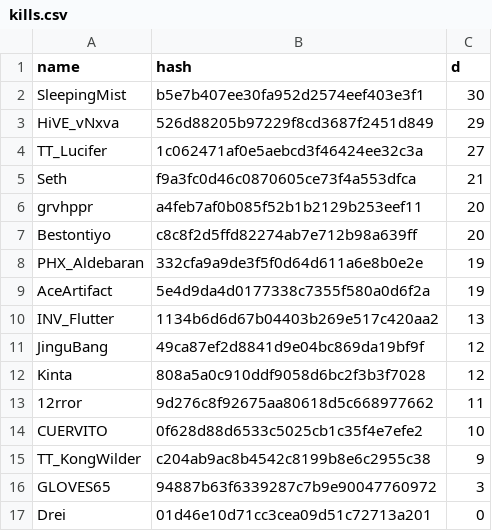
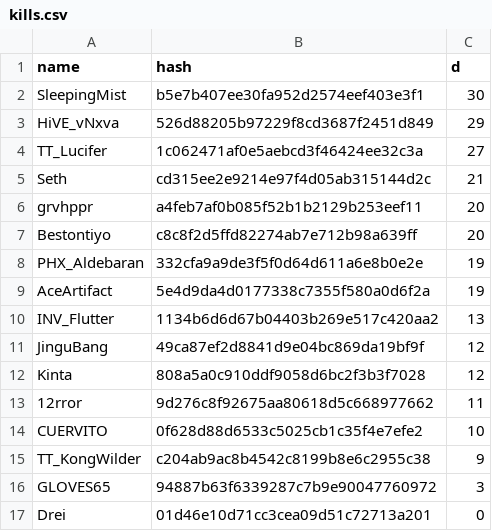
Before and after one commit to catalystblack/catalystblack.github.io, a CSV file: csv/hydra/kills.csv, drawn as a sheet.

```diff
--- a/csv/hydra/kills.csv
+++ b/csv/hydra/kills.csv
@@ -4,3 +4,3 @@ HiVE_vNxva,526d88205b97229f8cd3687f2451d849,29
 TT_Lucifer,1c062471af0e5aebcd3f46424ee32c3a,27
-Seth,f9a3fc0d46c0870605ce73f4a553dfca,21
+Seth,cd315ee2e9214e97f4d05ab315144d2c,21
 grvhppr,a4feb7af0b085f52b1b2129b253eef11,20
```
Also changed, not shown: csv/data.csv, csv/hydra/assists.csv, 8 other files.
